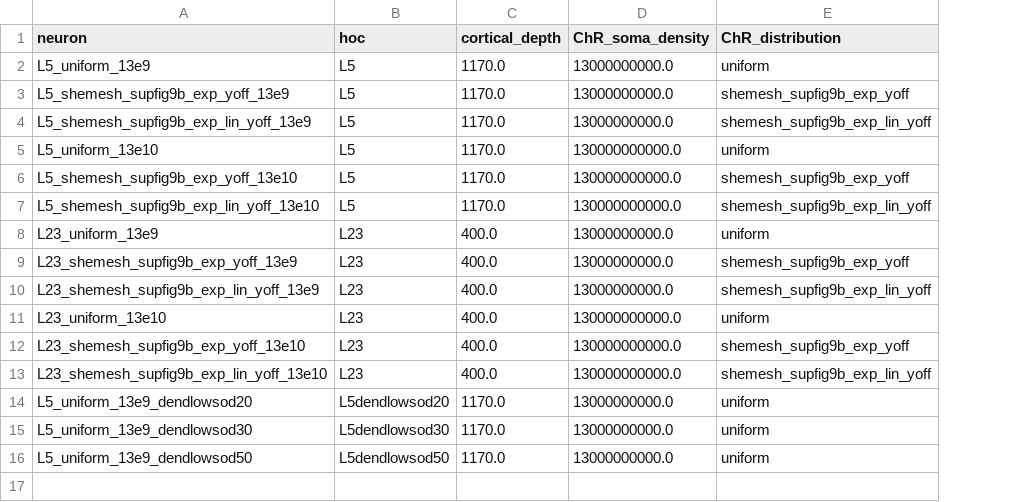
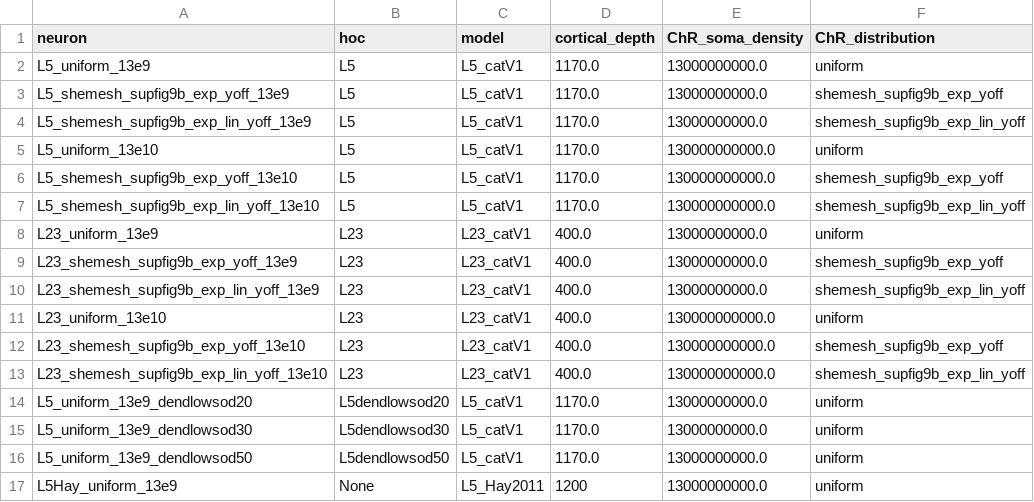
Before and after one commit to CSNG-MFF/osmorph, a CSV file: workflows/neuron_data.csv, drawn as a sheet; the diff names each change by its address in the sheet, - before the commit and + after, or states it on an @@ line.

```diff
--- a/workflows/neuron_data.csv
+++ b/workflows/neuron_data.csv
+column C (model), rows 2-16: L5_catV1 | L5_catV1 | L5_catV1 | L5_catV1 | L5_catV1 | L5_catV1 | L23_catV1 | L23_catV1 | L23_catV1 | L23_catV1 | L23_catV1 | L23_catV1 | L5_catV1 | L5_catV1 | L5_catV1
+row 17: L5Hay_uniform_13e9 | None | L5_Hay2011 | 1200 | 13000000000.0 | uniform
```
Also changed, not shown: 3 other files.
